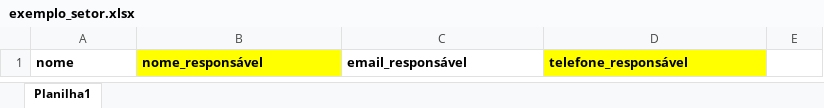
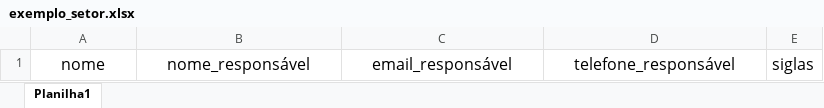
Before and after one commit to leotor4/delme-elec-frontend, an Excel workbook: src/assets/files/exemplo_setor.xlsx, sheet Planilha1, drawn as a sheet; values as stored, in another font and other column widths than the file's, no borders; charts and pictures not drawn; the diff names each change by its address in the sheet, - before the commit and + after, or states it on an @@ line.

Commit message:
mudança no excel de setores e siglas no dashboard

```diff
--- a/src/assets/files/exemplo_setor.xlsx (sheet Planilha1)
+++ b/src/assets/files/exemplo_setor.xlsx (sheet Planilha1)
@@ A1:D1 bold: on → off, text size: larger, alignment: left → center @@
-B1 fill: #FFFF00
+B1 fill: none
-D1 fill: #FFFF00
+D1 fill: none
-E1: (empty)
+E1: siglas
```
Also changed, not shown: charts or pictures, 7 other files.
